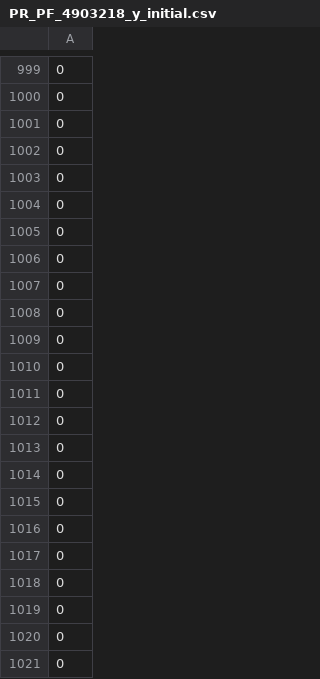
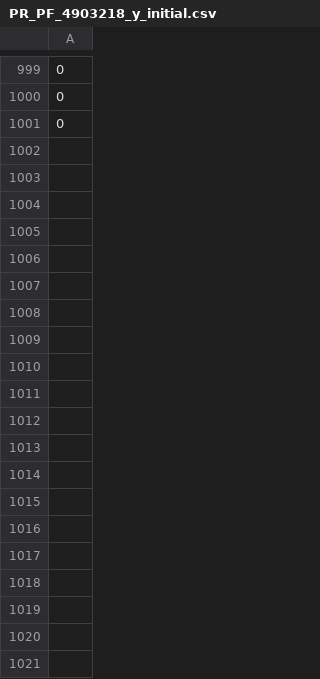
Before and after one commit to Qi-pipi/ActiveLearningDataQualityControl, a CSV file: randomtrain/PR_PF_4903218_y_initial.csv, drawn as a sheet; only a part is shown, gaps mark what is left out; the diff covers the shown part only.

```diff
--- a/randomtrain/PR_PF_4903218_y_initial.csv
+++ b/randomtrain/PR_PF_4903218_y_initial.csv
@@ -1001,21 +1001 @@
 0
-0
-0
-0
-0
-0
-0
-0
-0
-0
-0
-0
-0
-0
-0
-0
-0
-0
-0
-0
-0
```
Also changed, not shown: 180 removed rows elsewhere in this file, catboost_info/learn_error.tsv, catboost_info/time_left.tsv, 38 other files.
